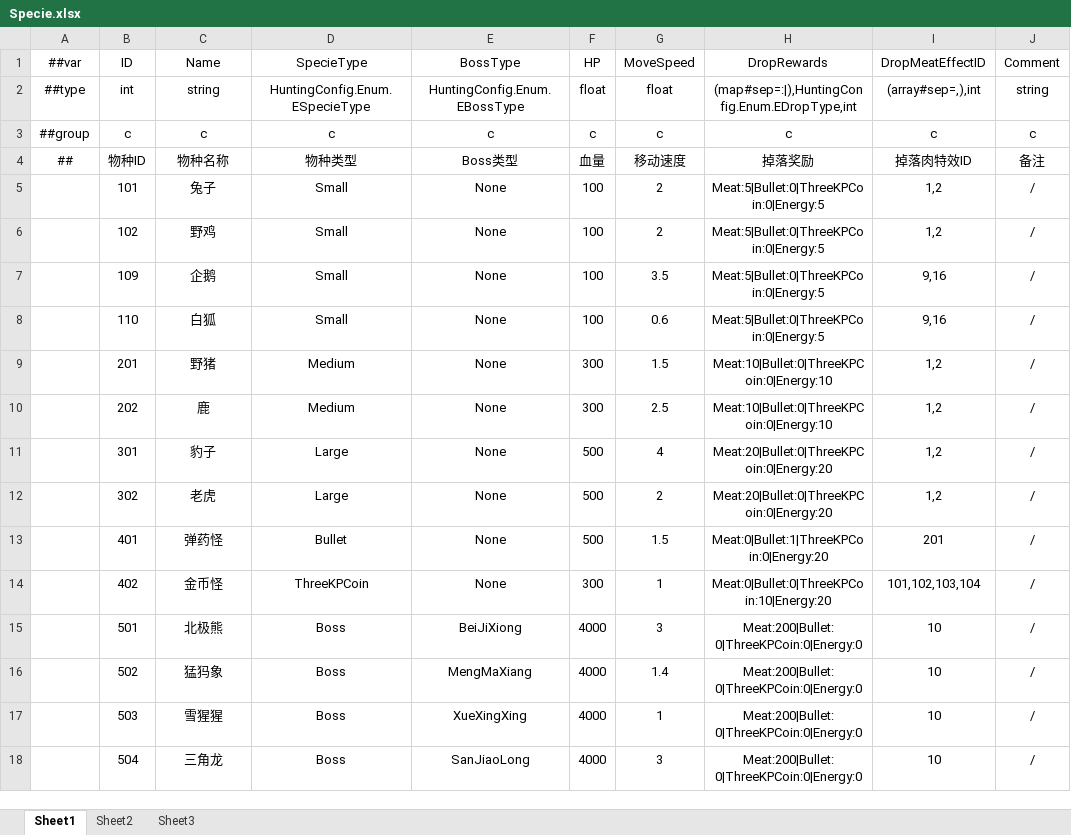
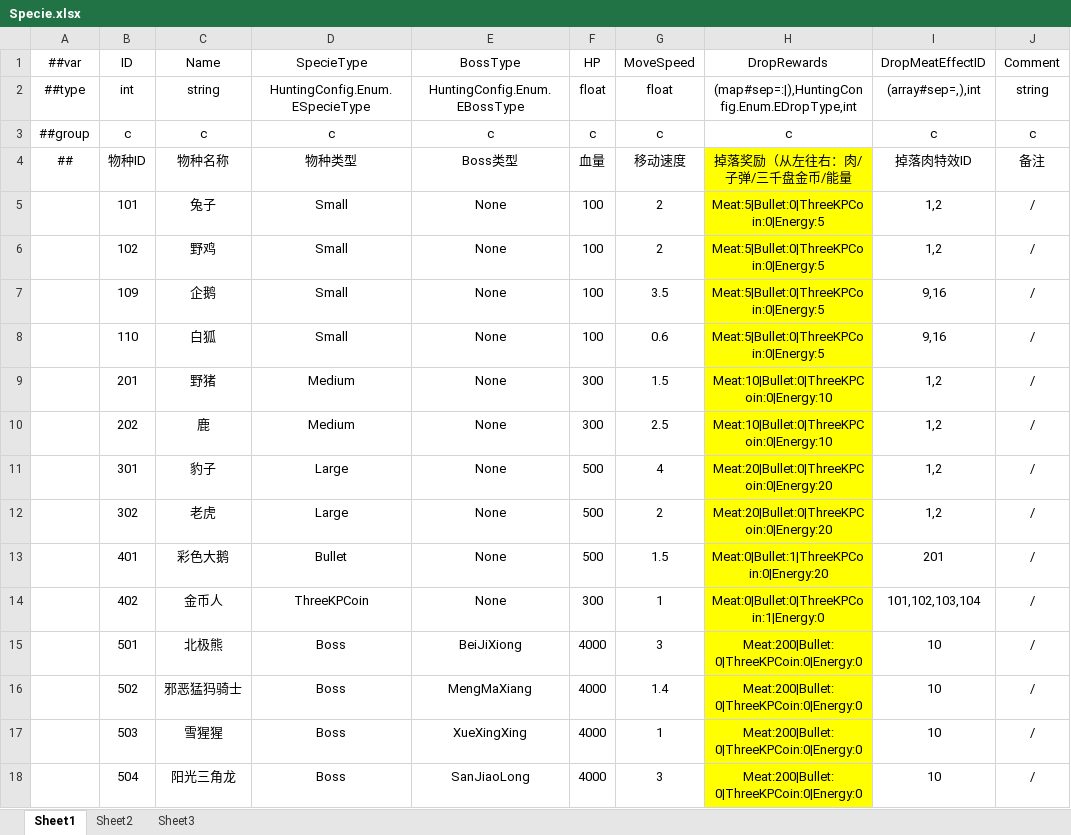
Before and after one commit to greenballyjq/HuntingConfig, an Excel workbook: Datas/Specie.xlsx, sheet Sheet1, drawn as a sheet; values as stored, in another font and other column widths than the file's, no borders; the diff names each change by its address in the sheet, - before the commit and + after, or states it on an @@ line.

```diff
--- a/Datas/Specie.xlsx (sheet Sheet1)
+++ b/Datas/Specie.xlsx (sheet Sheet1)
-H4 (DropRewards): 掉落奖励
+H4 (DropRewards): 掉落奖励（从左往右：肉/子弹/三千盘金币/能量
-H4:H18 fill: none
+H4:H18 fill: #FFFF00
-C13 (Name): 弹药怪
+C13 (Name): 彩色大鹅
-C14 (Name): 金币怪
+C14 (Name): 金币人
-H14 (DropRewards): Meat:0|Bullet:0|ThreeKPCoin:10|Energy:20
+H14 (DropRewards): Meat:0|Bullet:0|ThreeKPCoin:1|Energy:0
-C16 (Name): 猛犸象
+C16 (Name): 邪恶猛犸骑士
-C18 (Name): 三角龙
+C18 (Name): 阳光三角龙
```
Also changed, not shown: Datas/EnergyProgress.xlsx, Datas/Global.xlsx, 1 other file.
